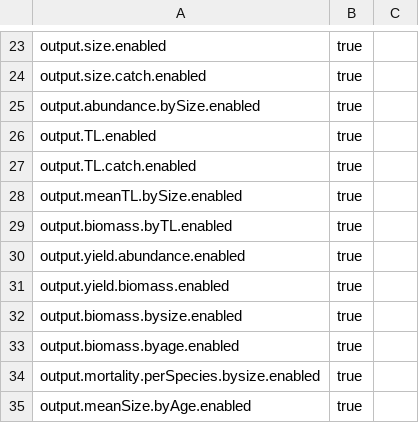
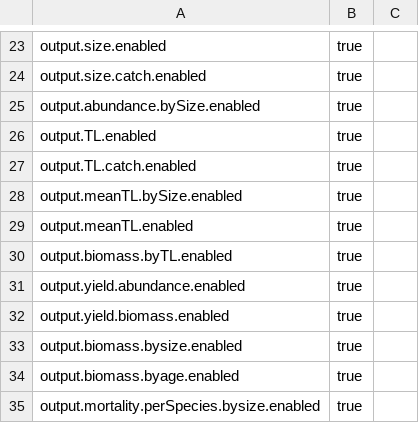
Before and after one commit to razinkele/osmopy, a CSV file: data/baltic/baltic_param-output.csv, drawn as a sheet; only a part is shown, gaps mark what is left out; the shorter side is filled out with more unchanged rows; the diff names each change by its address in the sheet, - before the commit and + after, or states it on an @@ line.

```diff
--- a/data/baltic/baltic_param-output.csv
+++ b/data/baltic/baltic_param-output.csv
+row 29: output.meanTL.enabled | true
```
Also changed, not shown: 1 other file.
